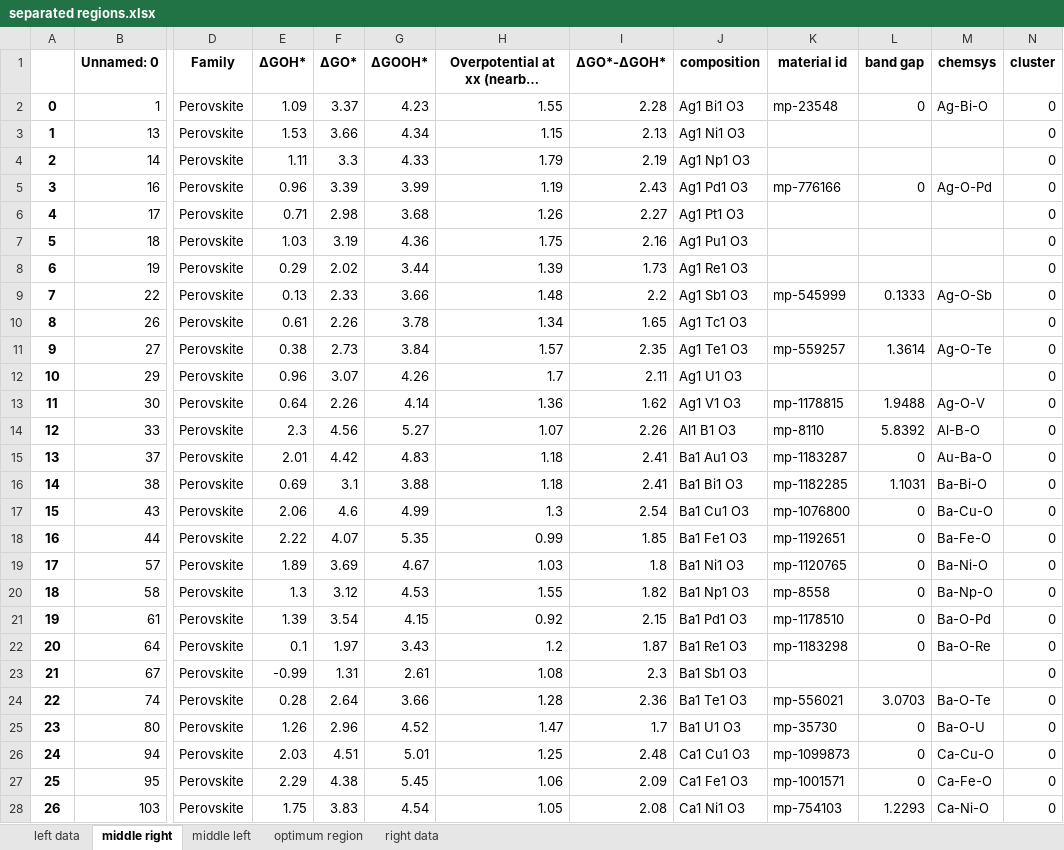
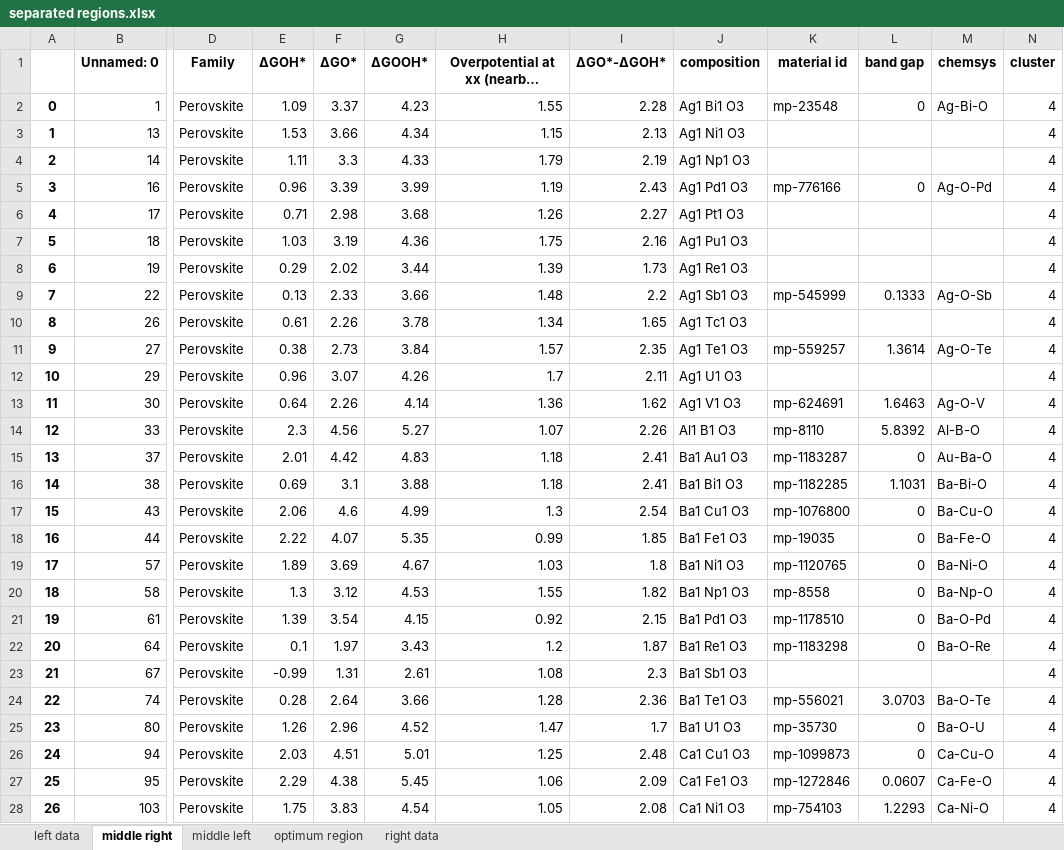
Before and after one commit to fahim-ah/Yr3-Project, an Excel workbook: separated regions.xlsx, sheet middle right, drawn as a sheet; only a part is shown, gaps mark what is left out; long unchanged cells end in …; values as stored, in another font and other column widths than the file's, no borders; the diff covers the shown part only; the diff names each change by its address in the sheet, - before the commit and + after, or states it on an @@ line.

```diff
--- a/separated regions.xlsx (sheet middle right)
+++ b/separated regions.xlsx (sheet middle right)
-N2:N28 (cluster): 0
+N2:N28 (cluster): 4
-K13 (material id): mp-1178815
+K13 (material id): mp-624691
-L13 (band gap): 1.9488
+L13 (band gap): 1.6463
-K18 (material id): mp-1192651
+K18 (material id): mp-19035
-K27 (material id): mp-1001571
+K27 (material id): mp-1272846
-L27 (band gap): 0
+L27 (band gap): 0.0607
```
Also changed, not shown: 224 edited cells elsewhere in this sheet, sheet right data, sheet optimum region, sheet left data, sheet middle left, 32 other files.
